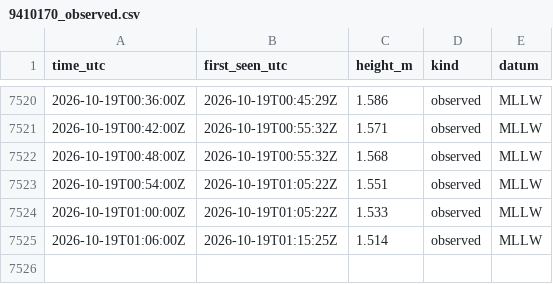
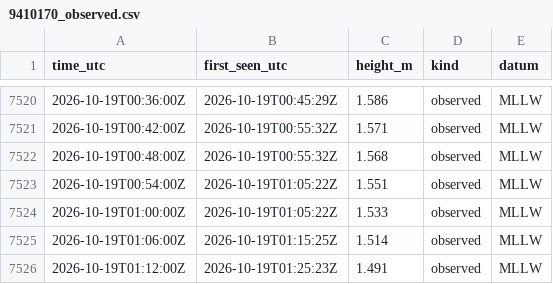
Before and after one commit to ptrrdrck/nado-waves, a CSV file: data/tide/9410170_observed.csv, drawn as a sheet; only a part is shown, gaps mark what is left out; the diff names each change by its address in the sheet, - before the commit and + after, or states it on an @@ line.

```diff
--- a/data/tide/9410170_observed.csv
+++ b/data/tide/9410170_observed.csv
+row 7526: 2026-10-19T01:12:00Z | 2026-10-19T01:25:23Z | 1.491 | observed | MLLW
```
